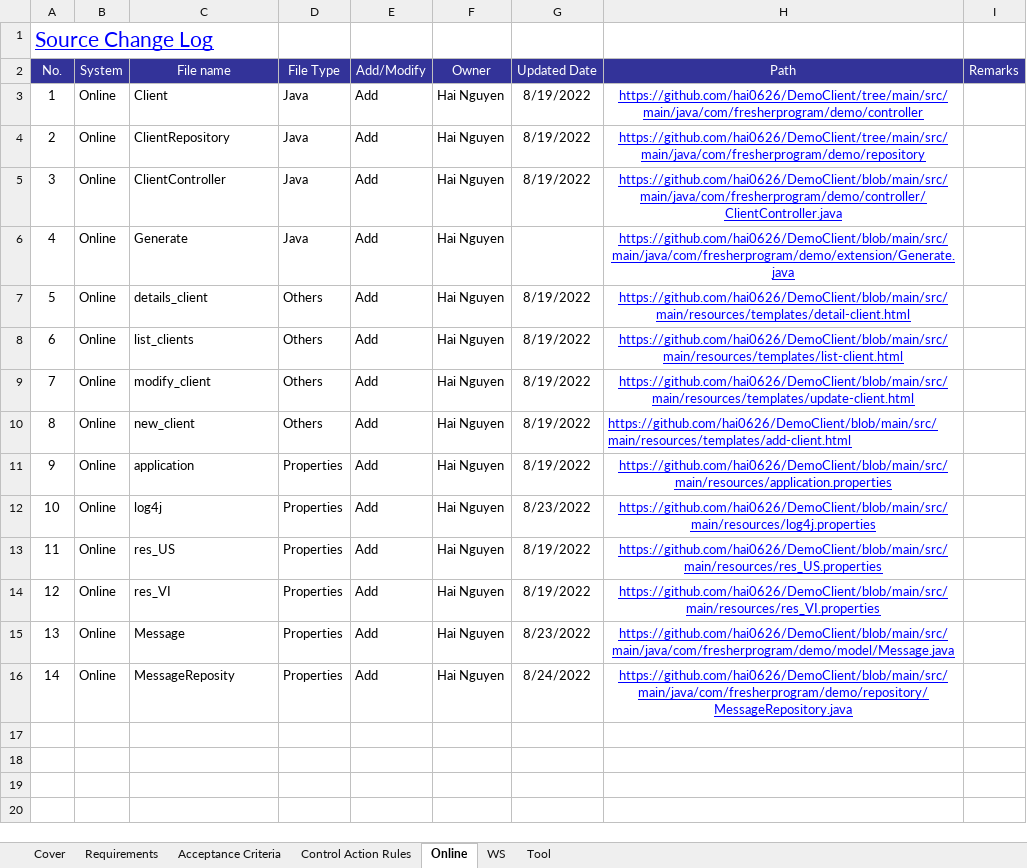
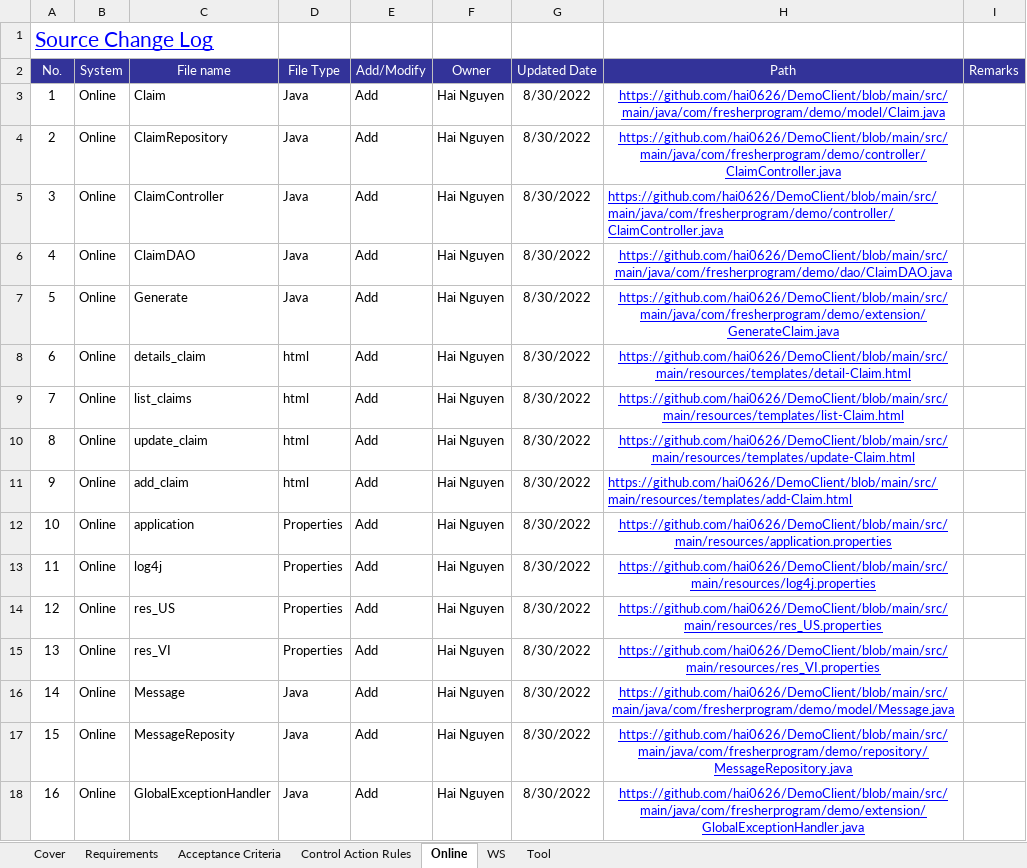
Before and after one commit to hai0626/DemoClient, an Excel workbook: US004- Quality Assurance Checklist Create Claim v1.xlsx, sheet Online, drawn as a sheet; values as stored, in another font and other column widths than the file's, no borders; addresses are those after the commit; the diff names each change by its address in the sheet, - before the commit and + after, or states it on an @@ line.

```diff
--- a/US004- Quality Assurance Checklist Create Claim v1.xlsx (sheet Online)
+++ b/US004- Quality Assurance Checklist Create Claim v1.xlsx (sheet Online)
-C3 (File name): Client
+C3 (File name): Claim
-G3:G5 (Updated Date): 8/19/2022
+G3:G5 (Updated Date): 8/30/2022
-H3 (Path): https://github.com/hai0626/DemoClient/tree/main/src/main/java/com/fresherprogram/demo/controller
+H3 (Path): https://github.com/hai0626/DemoClient/blob/main/src/main/java/com/fresherprogram/demo/model/Claim.java
-C4 (File name): ClientRepository
+C4 (File name): ClaimRepository
-H4 (Path): https://github.com/hai0626/DemoClient/tree/main/src/main/java/com/fresherprogram/demo/repository
+H4 (Path): https://github.com/hai0626/DemoClient/blob/main/src/main/java/com/fresherprogram/demo/controller/ClaimController.java
-C5 (File name): ClientController
+C5 (File name): ClaimController
-H5 (Path): https://github.com/hai0626/DemoClient/blob/main/src/main/java/com/fresherprogram/demo/controller/ClientController.java
+H5 (Path): https://github.com/hai0626/DemoClient/blob/main/src/main/java/com/fresherprogram/demo/controller/ClaimController.java
-H5 alignment: center
+H5 alignment: left
+row 6: 4 | Online | ClaimDAO | Java | Add | Hai Nguyen | 8/30/2022 | https://github.com/hai0626/DemoClient/blob/main/src/main/java/com/fresherprogram/demo/dao/ClaimDAO.java
@@ column A (No.) renumbered between rows 7 and 17 @@
-G7 (Updated Date): (empty)
+G7 (Updated Date): 8/30/2022
-H7 (Path): https://github.com/hai0626/DemoClient/blob/main/src/main/java/com/fresherprogram/demo/extension/Generate.java
+H7 (Path): https://github.com/hai0626/DemoClient/blob/main/src/main/java/com/fresherprogram/demo/extension/GenerateClaim.java
-C8 (File name): details_client
+C8 (File name): details_claim
-D8:D11 (File Type): Others
+D8:D11 (File Type): html
-G8:G12 (Updated Date): 8/19/2022
+G8:G12 (Updated Date): 8/30/2022
-H8 (Path): https://github.com/hai0626/DemoClient/blob/main/src/main/resources/templates/detail-client.html
+H8 (Path): https://github.com/hai0626/DemoClient/blob/main/src/main/resources/templates/detail-Claim.html
-C9 (File name): list_clients
+C9 (File name): list_claims
-H9 (Path): https://github.com/hai0626/DemoClient/blob/main/src/main/resources/templates/list-client.html
+H9 (Path): https://github.com/hai0626/DemoClient/blob/main/src/main/resources/templates/list-Claim.html
-C10 (File name): modify_client
+C10 (File name): update_claim
-H10 (Path): https://github.com/hai0626/DemoClient/blob/main/src/main/resources/templates/update-client.html
+H10 (Path): https://github.com/hai0626/DemoClient/blob/main/src/main/resources/templates/update-Claim.html
-C11 (File name): new_client
+C11 (File name): add_claim
-H11 (Path): https://github.com/hai0626/DemoClient/blob/main/src/main/resources/templates/add-client.html
+H11 (Path): https://github.com/hai0626/DemoClient/blob/main/src/main/resources/templates/add-Claim.html
-G13 (Updated Date): 8/23/2022
+G13 (Updated Date): 8/30/2022
-G14:G15 (Updated Date): 8/19/2022
+G14:G15 (Updated Date): 8/30/2022
-D16:D17 (File Type): Properties
+D16:D17 (File Type): Java
-G16 (Updated Date): 8/23/2022
+G16 (Updated Date): 8/30/2022
-G17 (Updated Date): 8/24/2022
+G17 (Updated Date): 8/30/2022
+row 18: 16 | Online | GlobalExceptionHandler | Java | Add | Hai Nguyen | 8/30/2022 | https://github.com/hai0626/DemoClient/blob/main/src/main/java/com/fresherprogram/demo/extension/GlobalExceptionHandler.java
```
Also changed, not shown: sheet Acceptance Criteria, sheet Cover, sheet Control Action Rules, US004 - Create Claim.xlsx, 6 other files.
